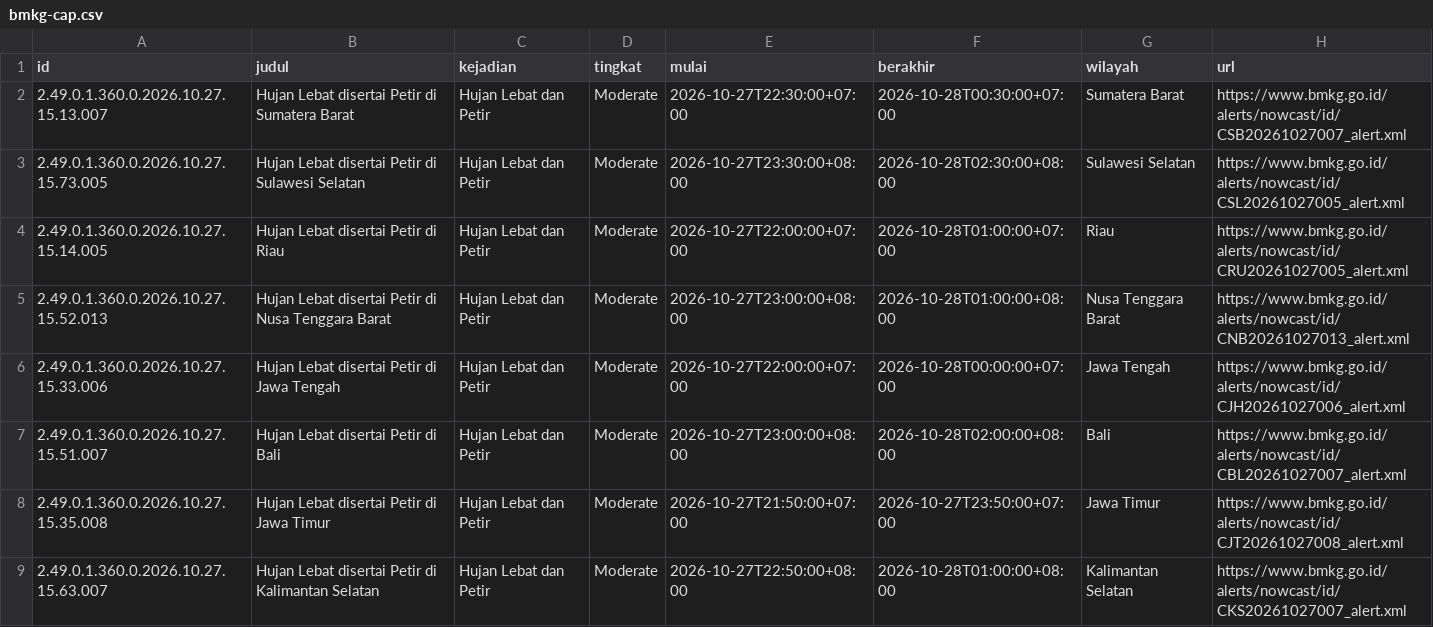
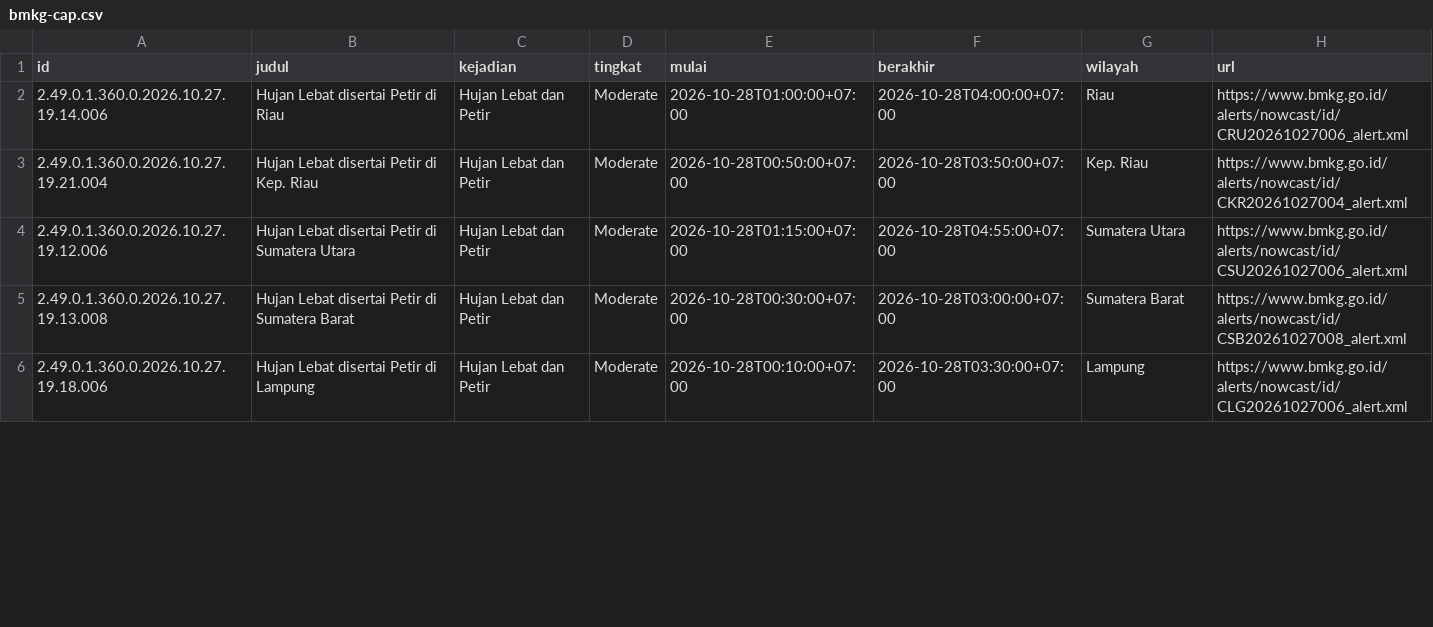
Before and after one commit to pantau-bencana/karhutla-dashboard, a CSV file: data/live/bmkg-cap.csv, drawn as a sheet; only a part is shown; the diff covers the shown part only.

```diff
--- a/data/live/bmkg-cap.csv
+++ b/data/live/bmkg-cap.csv
@@ -1,9 +1,6 @@
 id,judul,kejadian,tingkat,mulai,berakhir,wilayah,url
-2.49.0.1.360.0.2026.10.27.15.13.007,Hujan Lebat disertai Petir di Sumatera Barat,Hujan Lebat dan Petir,Moderate,2026-10-27T22:30:00+07:00,2026-10-28T00:30:00+07:00,Sumatera Barat,https://www.bmkg.go.id/alerts/nowcast/id/CSB20261027007_alert.xml
-2.49.0.1.360.0.2026.10.27.15.73.005,Hujan Lebat disertai Petir di Sulawesi Selatan,Hujan Lebat dan Petir,Moderate,2026-10-27T23:30:00+08:00,2026-10-28T02:30:00+08:00,Sulawesi Selatan,https://www.bmkg.go.id/alerts/nowcast/id/CSL20261027005_alert.xml
-2.49.0.1.360.0.2026.10.27.15.14.005,Hujan Lebat disertai Petir di Riau,Hujan Lebat dan Petir,Moderate,2026-10-27T22:00:00+07:00,2026-10-28T01:00:00+07:00,Riau,https://www.bmkg.go.id/alerts/nowcast/id/CRU20261027005_alert.xml
-2.49.0.1.360.0.2026.10.27.15.52.013,Hujan Lebat disertai Petir di Nusa Tenggara Barat,Hujan Lebat dan Petir,Moderate,2026-10-27T23:00:00+08:00,2026-10-28T01:00:00+08:00,Nusa Tenggara Barat,https://www.bmkg.go.id/alerts/nowcast/id/CNB20261027013_alert.xml
-2.49.0.1.360.0.2026.10.27.15.33.006,Hujan Lebat disertai Petir di Jawa Tengah,Hujan Lebat dan Petir,Moderate,2026-10-27T22:00:00+07:00,2026-10-28T00:00:00+07:00,Jawa Tengah,https://www.bmkg.go.id/alerts/nowcast/id/CJH20261027006_alert.xml
-2.49.0.1.360.0.2026.10.27.15.51.007,Hujan Lebat disertai Petir di Bali,Hujan Lebat dan Petir,Moderate,2026-10-27T23:00:00+08:00,2026-10-28T02:00:00+08:00,Bali,https://www.bmkg.go.id/alerts/nowcast/id/CBL20261027007_alert.xml
-2.49.0.1.360.0.2026.10.27.15.35.008,Hujan Lebat disertai Petir di Jawa Timur,Hujan Lebat dan Petir,Moderate,2026-10-27T21:50:00+07:00,2026-10-27T23:50:00+07:00,Jawa Timur,https://www.bmkg.go.id/alerts/nowcast/id/CJT20261027008_alert.xml
-2.49.0.1.360.0.2026.10.27.15.63.007,Hujan Lebat disertai Petir di Kalimantan Selatan,Hujan Lebat dan Petir,Moderate,2026-10-27T22:50:00+08:00,2026-10-28T01:00:00+08:00,Kalimantan Selatan,https://www.bmkg.go.id/alerts/nowcast/id/CKS20261027007_alert.xml
+2.49.0.1.360.0.2026.10.27.19.14.006,Hujan Lebat disertai Petir di Riau,Hujan Lebat dan Petir,Moderate,2026-10-28T01:00:00+07:00,2026-10-28T04:00:00+07:00,Riau,https://www.bmkg.go.id/alerts/nowcast/id/CRU20261027006_alert.xml
+2.49.0.1.360.0.2026.10.27.19.21.004,Hujan Lebat disertai Petir di Kep. Riau,Hujan Lebat dan Petir,Moderate,2026-10-28T00:50:00+07:00,2026-10-28T03:50:00+07:00,Kep. Riau,https://www.bmkg.go.id/alerts/nowcast/id/CKR20261027004_alert.xml
+2.49.0.1.360.0.2026.10.27.19.12.006,Hujan Lebat disertai Petir di Sumatera Utara,Hujan Lebat dan Petir,Moderate,2026-10-28T01:15:00+07:00,2026-10-28T04:55:00+07:00,Sumatera Utara,https://www.bmkg.go.id/alerts/nowcast/id/CSU20261027006_alert.xml
+2.49.0.1.360.0.2026.10.27.19.13.008,Hujan Lebat disertai Petir di Sumatera Barat,Hujan Lebat dan Petir,Moderate,2026-10-28T00:30:00+07:00,2026-10-28T03:00:00+07:00,Sumatera Barat,https://www.bmkg.go.id/alerts/nowcast/id/CSB20261027008_alert.xml
+2.49.0.1.360.0.2026.10.27.19.18.006,Hujan Lebat disertai Petir di Lampung,Hujan Lebat dan Petir,Moderate,2026-10-28T00:10:00+07:00,2026-10-28T03:30:00+07:00,Lampung,https://www.bmkg.go.id/alerts/nowcast/id/CLG20261027006_alert.xml
```
Also changed, not shown: 3 removed rows and 14 edited cells elsewhere in this file, data/live/bmkg-cap-prov.csv, data/live/gfwed-kabupaten.csv, 18 other files.
